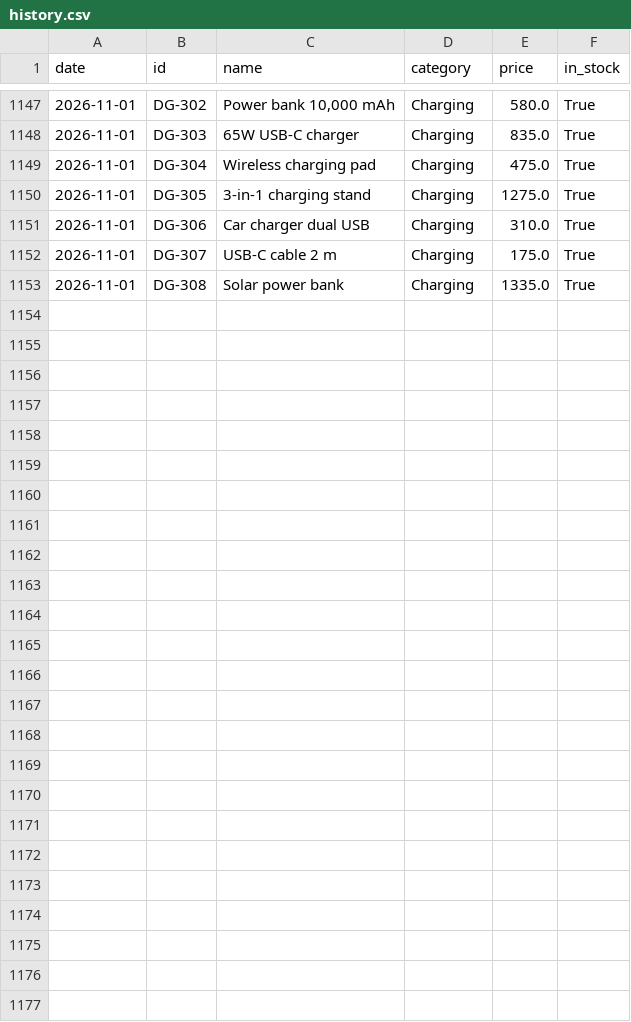
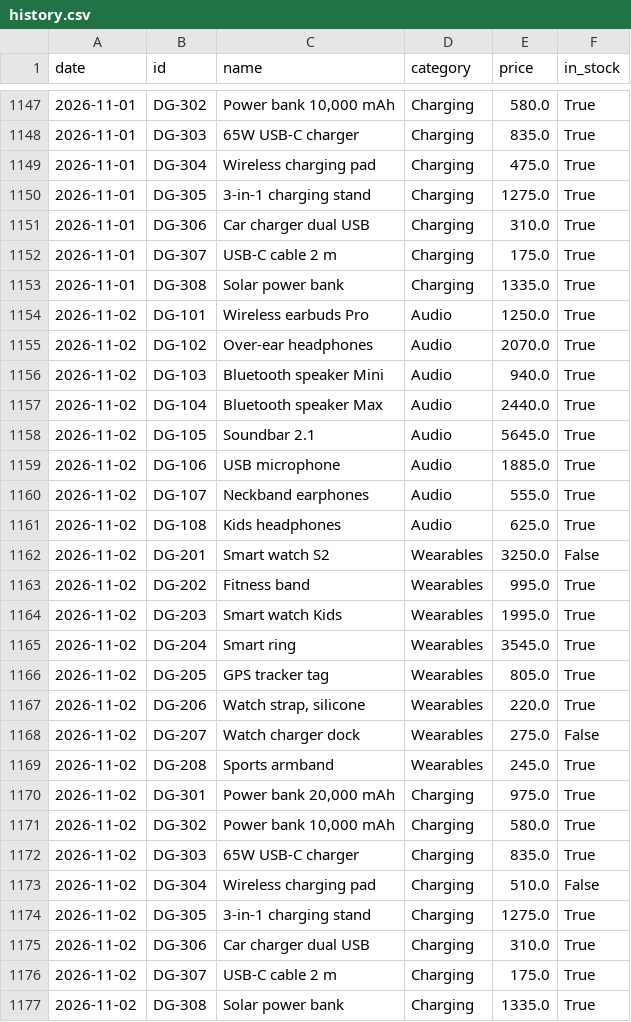
Before and after one commit to mazenelnaghy-code/dynamic-price-tracker, a CSV file: data/history.csv, drawn as a sheet; only a part is shown, gaps mark what is left out.

```diff
--- a/data/history.csv
+++ b/data/history.csv
@@ -1153 +1153,25 @@ date,id,name,category,price,in_stock
 2026-11-01,DG-308,Solar power bank,Charging,1335.0,True
+2026-11-02,DG-101,Wireless earbuds Pro,Audio,1250.0,True
+2026-11-02,DG-102,Over-ear headphones,Audio,2070.0,True
+2026-11-02,DG-103,Bluetooth speaker Mini,Audio,940.0,True
+2026-11-02,DG-104,Bluetooth speaker Max,Audio,2440.0,True
+2026-11-02,DG-105,Soundbar 2.1,Audio,5645.0,True
+2026-11-02,DG-106,USB microphone,Audio,1885.0,True
+2026-11-02,DG-107,Neckband earphones,Audio,555.0,True
+2026-11-02,DG-108,Kids headphones,Audio,625.0,True
+2026-11-02,DG-201,Smart watch S2,Wearables,3250.0,False
+2026-11-02,DG-202,Fitness band,Wearables,995.0,True
+2026-11-02,DG-203,Smart watch Kids,Wearables,1995.0,True
+2026-11-02,DG-204,Smart ring,Wearables,3545.0,True
+2026-11-02,DG-205,GPS tracker tag,Wearables,805.0,True
+2026-11-02,DG-206,"Watch strap, silicone",Wearables,220.0,True
+2026-11-02,DG-207,Watch charger dock,Wearables,275.0,False
+2026-11-02,DG-208,Sports armband,Wearables,245.0,True
+2026-11-02,DG-301,"Power bank 20,000 mAh",Charging,975.0,True
+2026-11-02,DG-302,"Power bank 10,000 mAh",Charging,580.0,True
+2026-11-02,DG-303,65W USB-C charger,Charging,835.0,True
+2026-11-02,DG-304,Wireless charging pad,Charging,510.0,False
+2026-11-02,DG-305,3-in-1 charging stand,Charging,1275.0,True
+2026-11-02,DG-306,Car charger dual USB,Charging,310.0,True
+2026-11-02,DG-307,USB-C cable 2 m,Charging,175.0,True
+2026-11-02,DG-308,Solar power bank,Charging,1335.0,True
```
Also changed, not shown: data/latest.csv, 1 other file.
